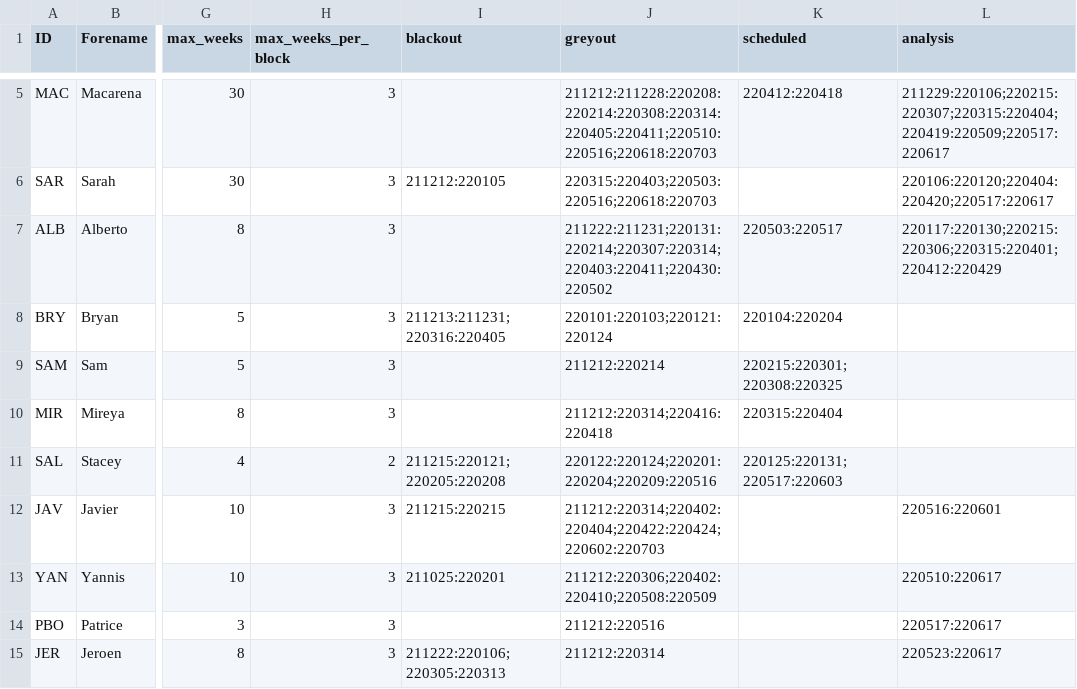
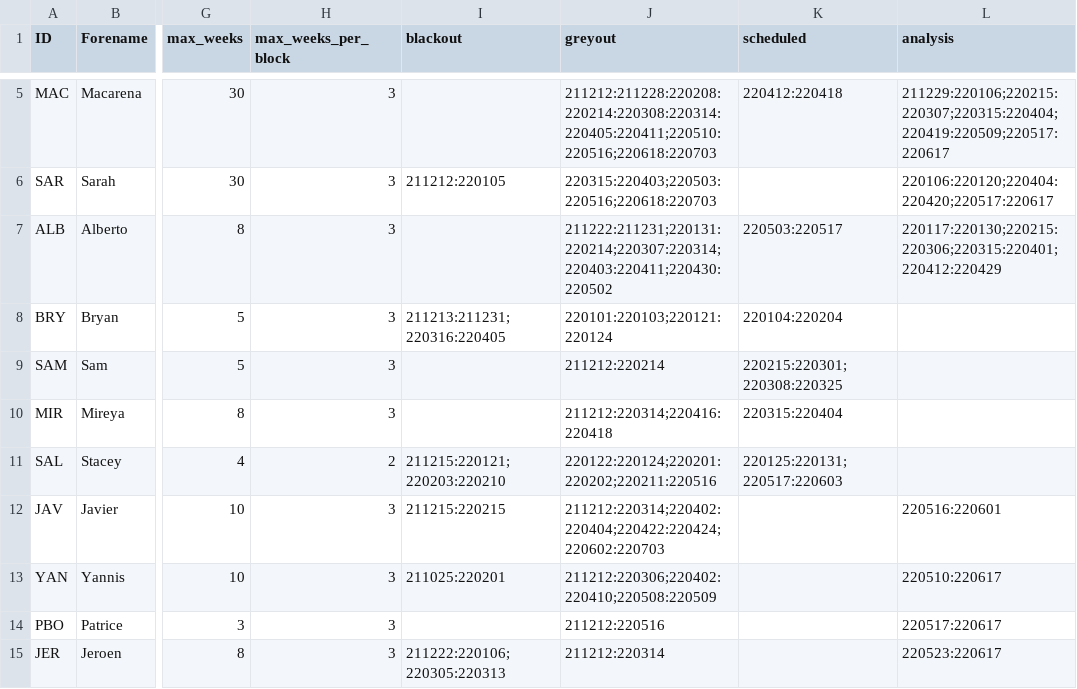
Before and after one commit to AGlasse/timeliner, a CSV file: inputs/staff.csv, drawn as a sheet; only a part is shown, gaps mark what is left out; the diff names each change by its address in the sheet, - before the commit and + after, or states it on an @@ line.

Commit message:
Updated Stacey A blackout dates (email 5/10/21)

```diff
--- a/inputs/staff.csv
+++ b/inputs/staff.csv
-I11 (blackout): 211215:220121;220205:220208
+I11 (blackout): 211215:220121;220203:220210
-J11 (greyout): 220122:220124;220201:220204;220209:220516
+J11 (greyout): 220122:220124;220201:220202;220211:220516
```
Also changed, not shown: outputs/shift_plan_basis.csv, 1 other file.
